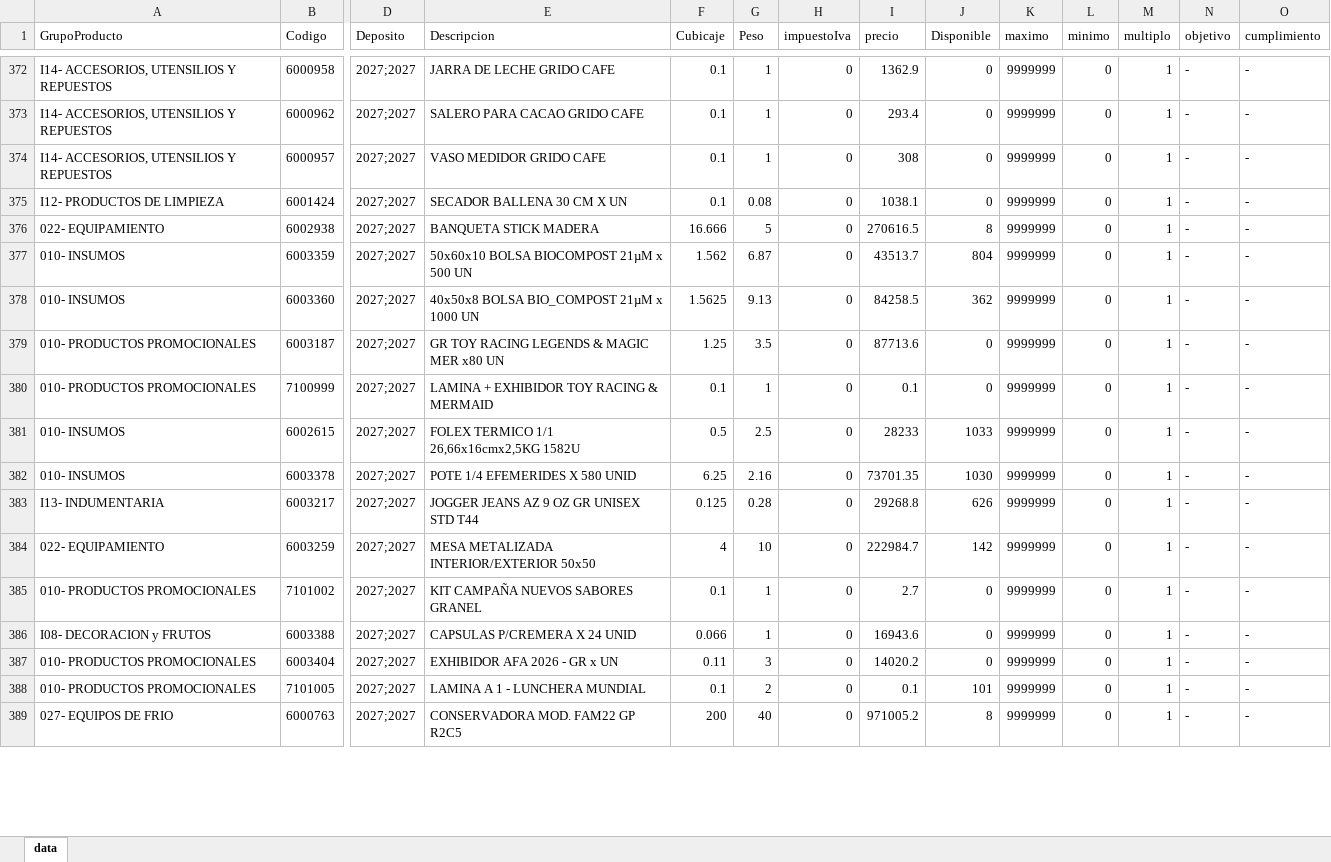
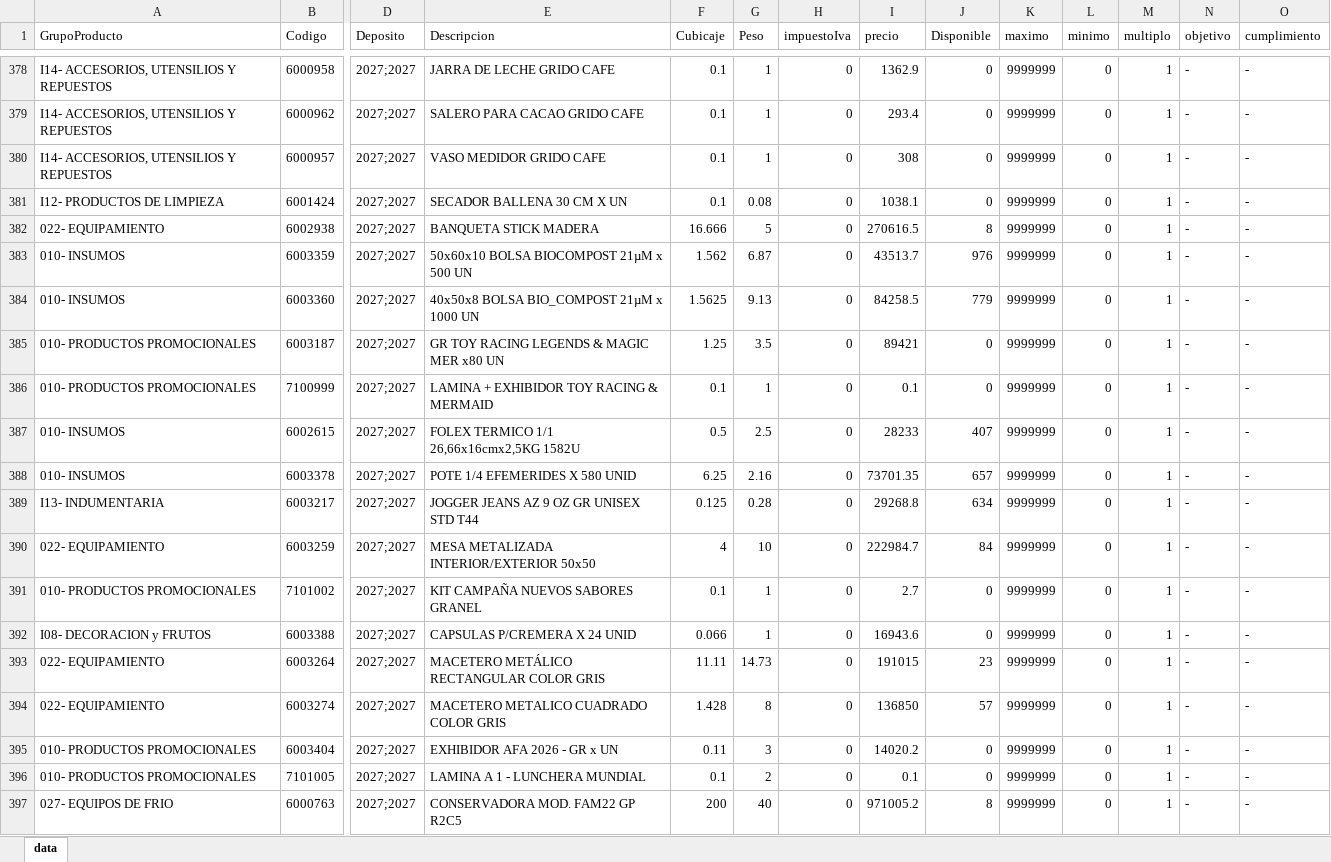
Before and after one commit to litomorin-source/grido-planner, an Excel workbook: data/Modelo_de_Carrito.xlsx, sheet data, drawn as a sheet; only a part is shown, gaps mark what is left out; values as stored, in another font and other column widths than the file's, no borders; addresses are those after the commit; rows hold the shown columns only; the diff covers the shown part only; the diff names each change by its address in the sheet, - before the commit and + after, or states it on an @@ line.

Commit message:
Labs 0.7.0 - actualizar Carrito (2026-08-06 15:22:12 UTC)

```diff
--- a/data/Modelo_de_Carrito.xlsx (sheet data)
+++ b/data/Modelo_de_Carrito.xlsx (sheet data)
-J383 (Disponible): 804
+J383 (Disponible): 976
-J384 (Disponible): 362
+J384 (Disponible): 779
-I385 (precio): 87713.6
+I385 (precio): 89421
-J387 (Disponible): 1033
+J387 (Disponible): 407
-J388 (Disponible): 1030
+J388 (Disponible): 657
-J389 (Disponible): 626
+J389 (Disponible): 634
-J390 (Disponible): 142
+J390 (Disponible): 84
+row 393: 022- EQUIPAMIENTO | 6003264 | 2027;2027 | MACETERO METÁLICO RECTANGULAR COLOR GRIS | 11.11 | 14.73 | 0 | 191015 | 23 | 9999999 | 0 | 1 | - | -
+row 394: 022- EQUIPAMIENTO | 6003274 | 2027;2027 | MACETERO METALICO CUADRADO COLOR GRIS | 1.428 | 8 | 0 | 136850 | 57 | 9999999 | 0 | 1 | - | -
-J396 (Disponible): 101
+J396 (Disponible): 0
```
Also changed, not shown: 28 added rows, 7 removed rows, 2 moved rows and 417 edited cells elsewhere in this sheet.
